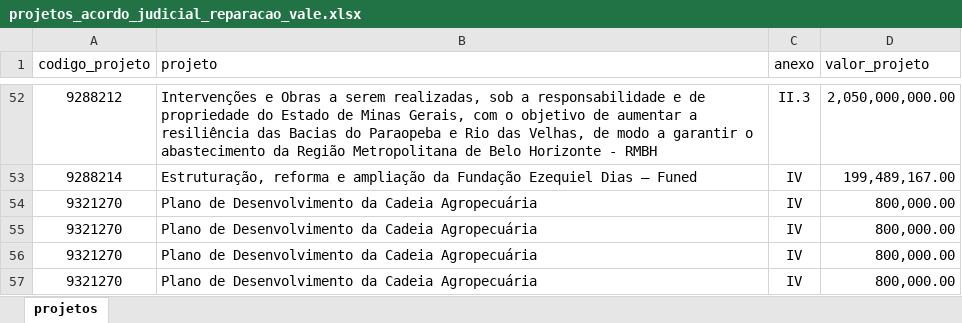
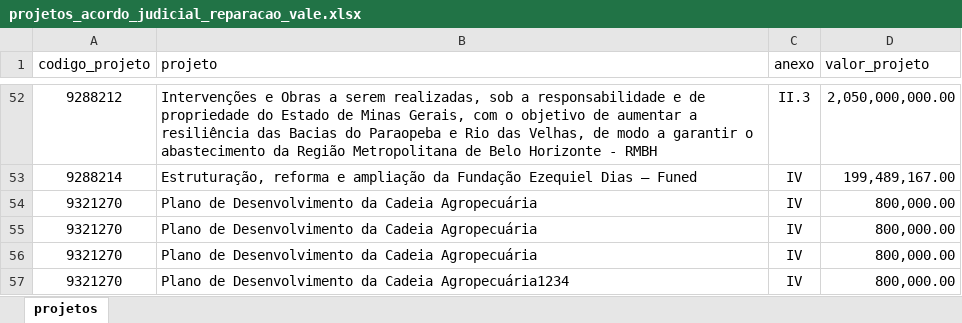
Before and after one commit to transparencia-mg/acordo-judicial-reparacao-vale-projetos, an Excel workbook: upload/projetos_acordo_judicial_reparacao_vale.xlsx, sheet projetos, drawn as a sheet; only a part is shown, gaps mark what is left out; values as stored, in another font and other column widths than the file's, no borders; the diff names each change by its address in the sheet, - before the commit and + after, or states it on an @@ line.

Commit message:
Add files via upload

```diff
--- a/upload/projetos_acordo_judicial_reparacao_vale.xlsx (sheet projetos)
+++ b/upload/projetos_acordo_judicial_reparacao_vale.xlsx (sheet projetos)
-B57 (projeto): …da Cadeia Agropecuária
+B57 (projeto): …da Cadeia Agropecuária1234
```
